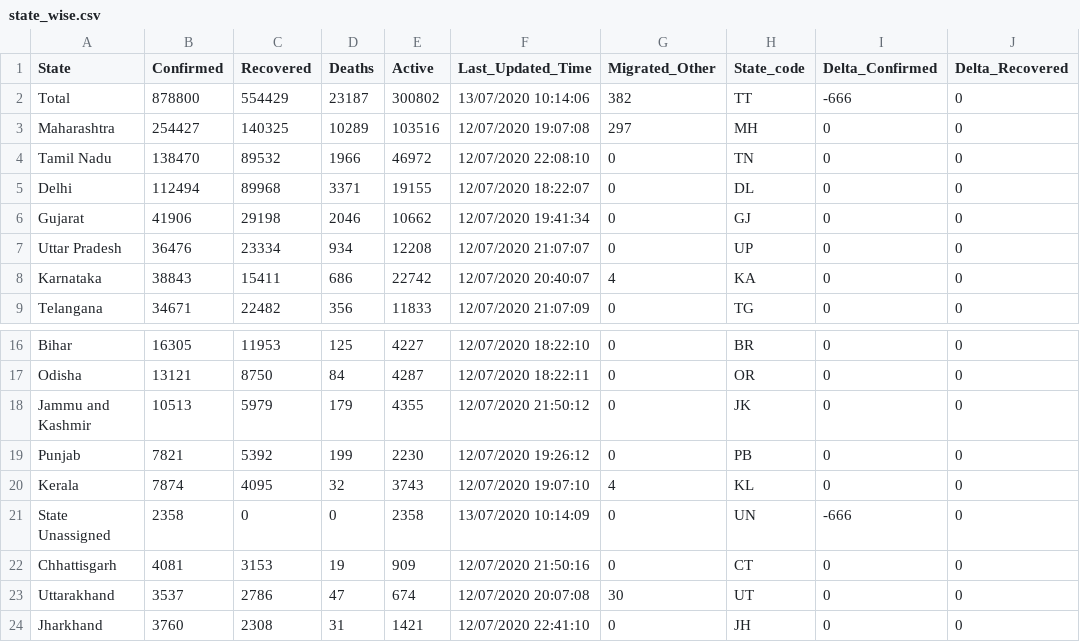
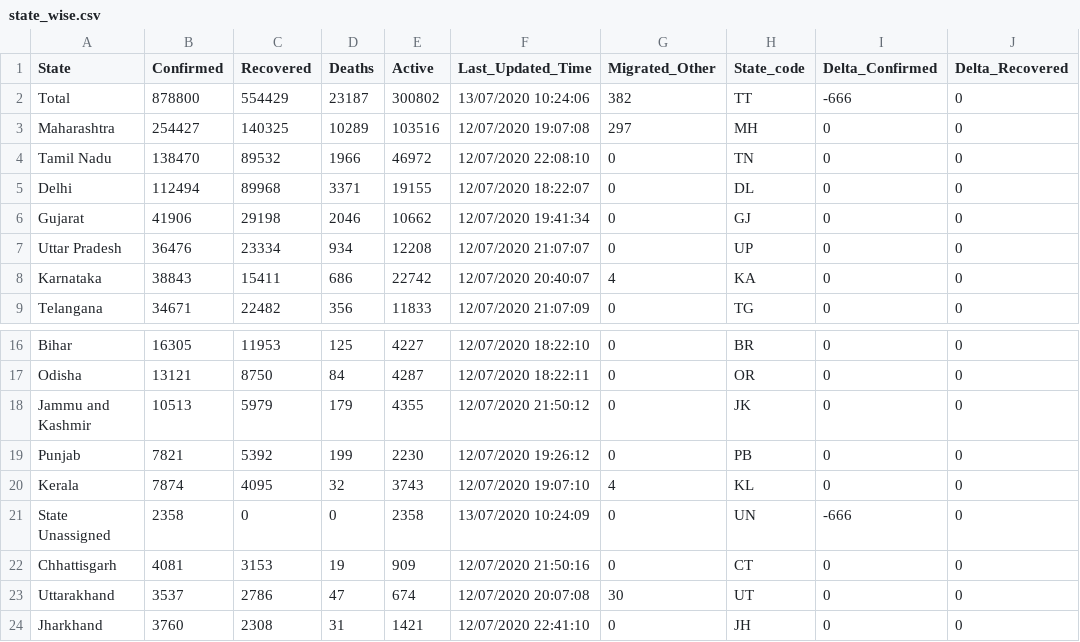
Before and after one commit to maaz619/api, a CSV file: csv/latest/state_wise.csv, drawn as a sheet; only a part is shown, gaps mark what is left out; the diff names each change by its address in the sheet, - before the commit and + after, or states it on an @@ line.

Commit message:
data updated on - Mon Jul 13 04:56:06 UTC 2020

```diff
--- a/csv/latest/state_wise.csv
+++ b/csv/latest/state_wise.csv
-F2 (Last_Updated_Time): 13/07/2020 10:14:06
+F2 (Last_Updated_Time): 13/07/2020 10:24:06
-F21 (Last_Updated_Time): 13/07/2020 10:14:09
+F21 (Last_Updated_Time): 13/07/2020 10:24:09
```
Also changed, not shown: 9 other files.
